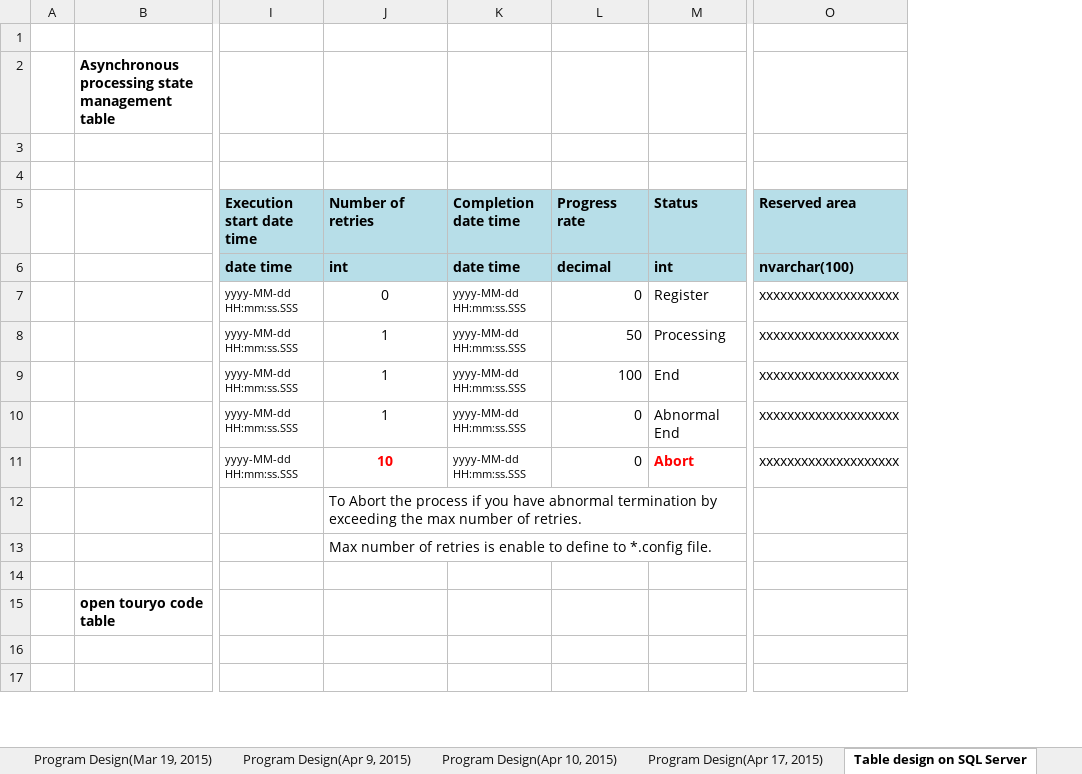
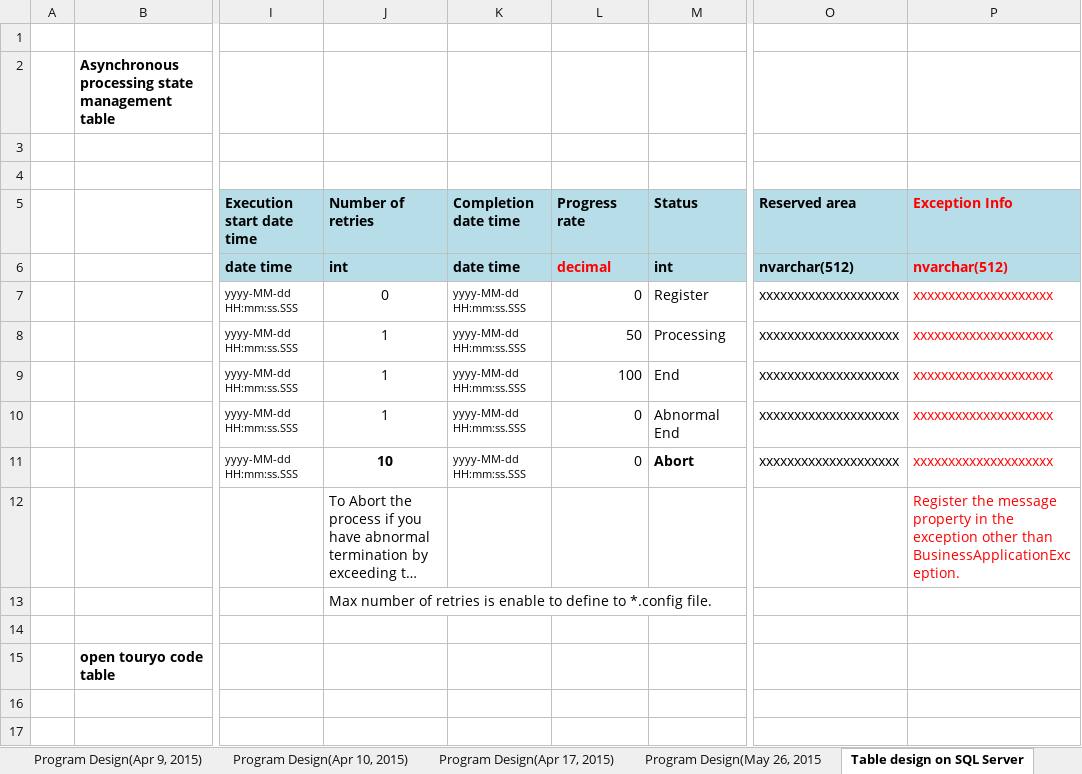
Before and after one commit to OpenTouryoProject/OpenTouryoDocuments, an Excel workbook: documents/1_User_Guide/en/AsyncProcessingService/AsyncProcessingService_EN.xlsx, sheet Table design on SQL Server, drawn as a sheet; only a part is shown, gaps mark what is left out; long unchanged cells end in …; values as stored, in another font and other column widths than the file's, no borders; the diff names each change by its address in the sheet, - before the commit and + after, or states it on an @@ line.

Commit message:
We have updated the specifications.

```diff
--- a/documents/1_User_Guide/en/AsyncProcessingService/AsyncProcessingService_EN.xlsx (sheet Table design on SQL Server)
+++ b/documents/1_User_Guide/en/AsyncProcessingService/AsyncProcessingService_EN.xlsx (sheet Table design on SQL Server)
+sheet tab: Program Design(May 26, 2015
+column P (Exception Info), rows 6-12: nvarchar(512) | xxxxxxxxxxxxxxxxxxxx | xxxxxxxxxxxxxxxxxxxx | xxxxxxxxxxxxxxxxxxxx | xxxxxxxxxxxxxxxxxxxx | xxxxxxxxxxxxxxxxxxxx | Register the message property in the exception other than BusinessApplicationException.
-L6 text colour: black
+L6 text colour: #FF0000
-O6 (Reserved area): nvarchar(100)
+O6 (Reserved area): nvarchar(512)
-J11 text colour: #FF0000
+J11 text colour: black
-M11 text colour: #FF0000
+M11 text colour: black
```
Also changed, not shown: charts or pictures.
